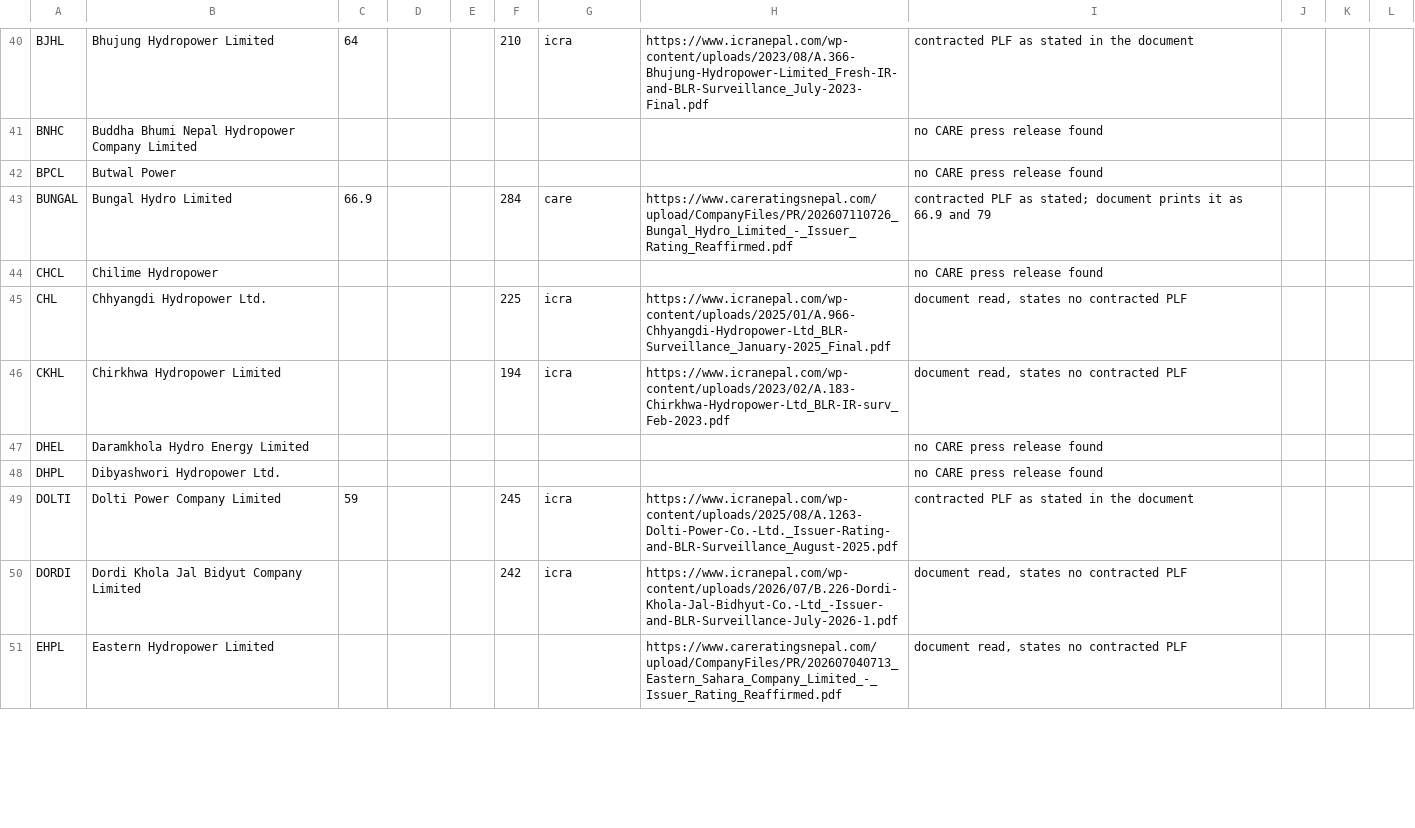
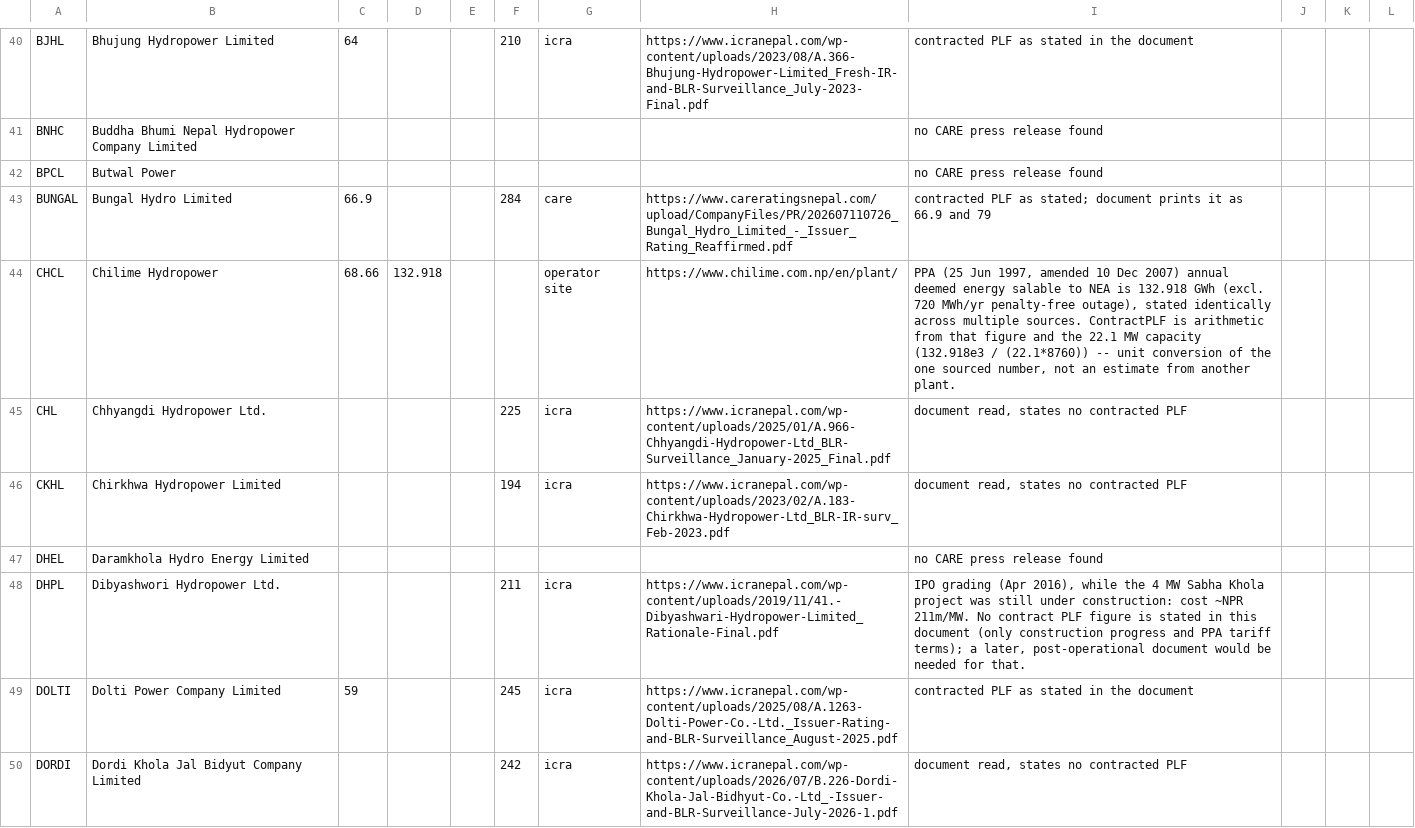
Before and after one commit to bikakhilesh/nepal-hydro-royalty, a CSV file: scalper_plf_input.csv, drawn as a sheet; only a part is shown, gaps mark what is left out; the shorter side is filled out with more unchanged rows; the diff covers the shown part only.

```diff
--- a/scalper_plf_input.csv
+++ b/scalper_plf_input.csv
@@ -43,3 +43,3 @@ BPCL,Butwal Power,,,,,,,no CARE press release found,,,
 BUNGAL,Bungal Hydro Limited ,66.9,,,284,care,https://www.careratingsnepal.com/upload/CompanyFiles/PR/202607110726_Bungal_Hydro_Limited_-_Issuer_Rating_Reaffirmed.pdf,contracted PLF as stated; document prints it as 66.9 and 79,,,
-CHCL,Chilime Hydropower,,,,,,,no CARE press release found,,,
+CHCL,Chilime Hydropower,68.66,132.918,,,operator site,https://www.chilime.com.np/en/plant/,"PPA (25 Jun 1997, amended 10 Dec 2007) annual deemed energy salable to NEA is 132.918 GWh (excl. 720 MWh/yr penalty-free outage), stated identically across multiple sources. ContractPLF is arithmetic from that figure and the 22.1 MW capacity (132.918e3 / (22.1*8760)) -- unit conversion of the one sourced number, not an estimate from another plant.",,,
 CHL,Chhyangdi Hydropower Ltd.,,,,225,icra,https://www.icranepal.com/wp-content/uploads/2025/01/A.966-Chhyangdi-Hydropower-Ltd_BLR-Surveillance_January-2025_Final.pdf,"document read, states no contracted PLF",,,
@@ -47,3 +47,3 @@ CKHL,Chirkhwa Hydropower Limited,,,,194,icra,https://www.icranepal.com/wp-conten
 DHEL,Daramkhola Hydro Energy Limited,,,,,,,no CARE press release found,,,
-DHPL,Dibyashwori Hydropower Ltd.,,,,,,,no CARE press release found,,,
+DHPL,Dibyashwori Hydropower Ltd.,,,,211,icra,https://www.icranepal.com/wp-content/uploads/2019/11/41.-Dibyashwari-Hydropower-Limited_Rationale-Final.pdf,"IPO grading (Apr 2016), while the 4 MW Sabha Khola project was still under construction: cost ~NPR 211m/MW. No contract PLF figure is stated in this document (only construction progress and PPA tariff terms); a later, post-operational document would be needed for that.",,,
 DOLTI,Dolti Power Company Limited,59,,,245,icra,https://www.icranepal.com/wp-content/uploads/2025/08/A.1263-Dolti-Power-Co.-Ltd._Issuer-Rating-and-BLR-Surveillance_August-2025.pdf,contracted PLF as stated in the document,,,
```
Also changed, not shown: 10 edited cells elsewhere in this file, 2 other files.
